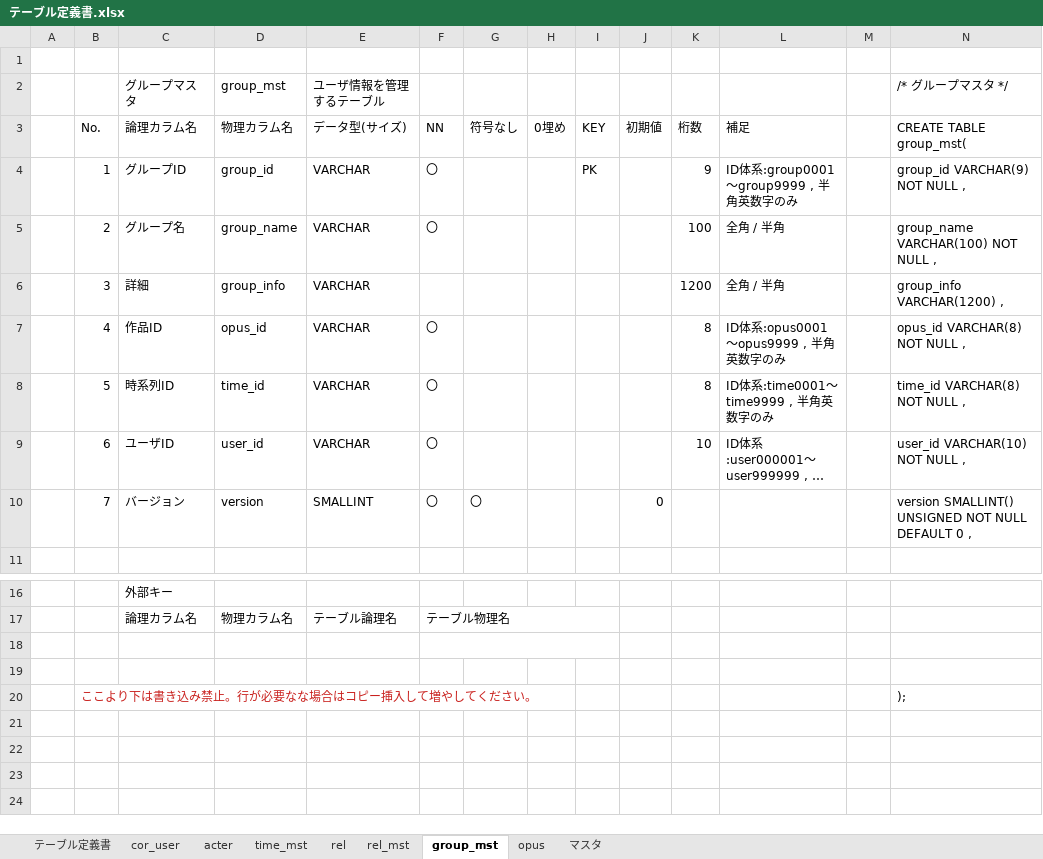
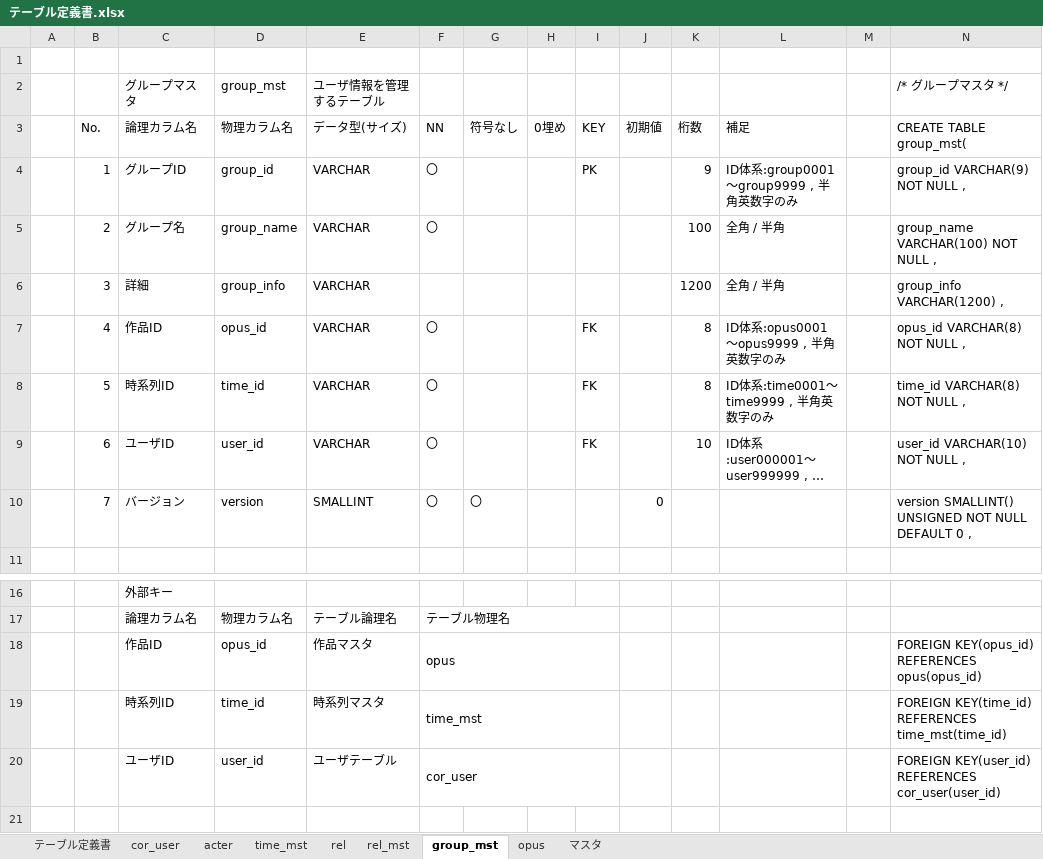
Before and after one commit to exitanz/graph, an Excel workbook: ゼミ用/02基本設計/テーブル定義書.xlsx, sheet group_mst, drawn as a sheet; only a part is shown, gaps mark what is left out; the shorter side is filled out with more unchanged rows; long unchanged cells end in …; values as stored, in another font and other column widths than the file's, no borders; the diff names each change by its address in the sheet, - before the commit and + after, or states it on an @@ line.

Commit message:
間違った個所の修正

```diff
--- a/ゼミ用/02基本設計/テーブル定義書.xlsx (sheet group_mst)
+++ b/ゼミ用/02基本設計/テーブル定義書.xlsx (sheet group_mst)
-I7:I9 (KEY): (empty)
+I7:I9 (KEY): FK
-row 18: (empty)
+row 18:  |  | 作品ID | opus_id | 作品マスタ | opus |  |  |  |  |  |  |  | FOREIGN KEY(opus_id) REFERENCES opus(opus_id)
+row 19:  |  | 時系列ID | time_id | 時系列マスタ | time_mst |  |  |  |  |  |  |  | FOREIGN KEY(time_id) REFERENCES time_mst(time_id)
+row 20:  |  | ユーザID | user_id | ユーザテーブル | cor_user |  |  |  |  |  |  |  | FOREIGN KEY(user_id) REFERENCES cor_user(user_id)
```
Also changed, not shown: sheet rel.
